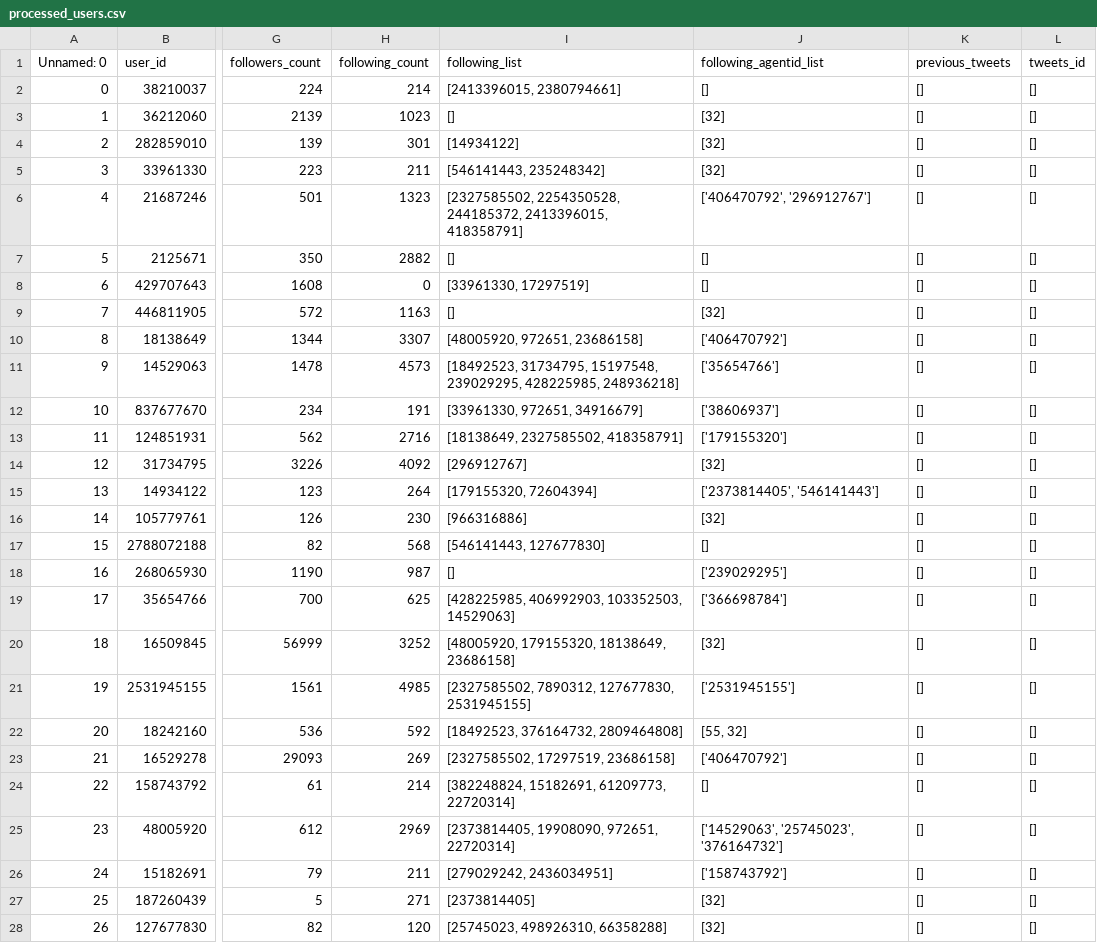
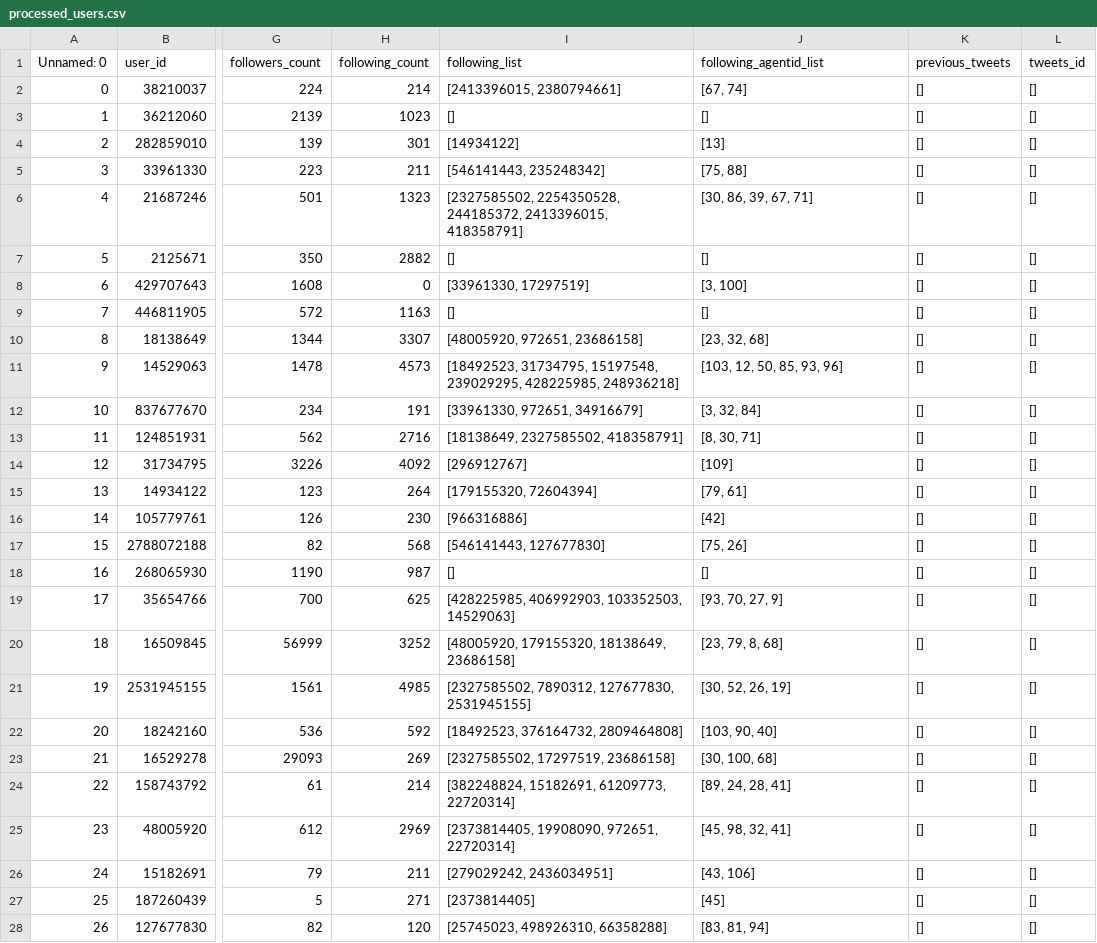
Before and after one commit to Raysin-cn/CIMAgent, a CSV file: data/twitter_dataset_CIM/processed_users.csv, drawn as a sheet; only a part is shown, gaps mark what is left out; the diff covers the shown part only; the diff names each change by its address in the sheet, - before the commit and + after, or states it on an @@ line.

```diff
--- a/data/twitter_dataset_CIM/processed_users.csv
+++ b/data/twitter_dataset_CIM/processed_users.csv
-J2 (following_agentid_list): []
+J2 (following_agentid_list): [67, 74]
-J3 (following_agentid_list): [32]
+J3 (following_agentid_list): []
-J4 (following_agentid_list): [32]
+J4 (following_agentid_list): [13]
-J5 (following_agentid_list): [32]
+J5 (following_agentid_list): [75, 88]
-J6 (following_agentid_list): ['406470792', '296912767']
+J6 (following_agentid_list): [30, 86, 39, 67, 71]
-J8 (following_agentid_list): []
+J8 (following_agentid_list): [3, 100]
-J9 (following_agentid_list): [32]
+J9 (following_agentid_list): []
-J10 (following_agentid_list): ['406470792']
+J10 (following_agentid_list): [23, 32, 68]
-J11 (following_agentid_list): ['35654766']
+J11 (following_agentid_list): [103, 12, 50, 85, 93, 96]
-J12 (following_agentid_list): ['38606937']
+J12 (following_agentid_list): [3, 32, 84]
-J13 (following_agentid_list): ['179155320']
+J13 (following_agentid_list): [8, 30, 71]
-J14 (following_agentid_list): [32]
+J14 (following_agentid_list): [109]
-J15 (following_agentid_list): ['2373814405', '546141443']
+J15 (following_agentid_list): [79, 61]
-J16 (following_agentid_list): [32]
+J16 (following_agentid_list): [42]
-J17 (following_agentid_list): []
+J17 (following_agentid_list): [75, 26]
-J18 (following_agentid_list): ['239029295']
+J18 (following_agentid_list): []
-J19 (following_agentid_list): ['366698784']
+J19 (following_agentid_list): [93, 70, 27, 9]
-J20 (following_agentid_list): [32]
+J20 (following_agentid_list): [23, 79, 8, 68]
-J21 (following_agentid_list): ['2531945155']
+J21 (following_agentid_list): [30, 52, 26, 19]
-J22 (following_agentid_list): [55, 32]
+J22 (following_agentid_list): [103, 90, 40]
-J23 (following_agentid_list): ['406470792']
+J23 (following_agentid_list): [30, 100, 68]
-J24 (following_agentid_list): []
+J24 (following_agentid_list): [89, 24, 28, 41]
-J25 (following_agentid_list): ['14529063', '25745023', '376164732']
+J25 (following_agentid_list): [45, 98, 32, 41]
-J26 (following_agentid_list): ['158743792']
+J26 (following_agentid_list): [43, 106]
-J27 (following_agentid_list): [32]
+J27 (following_agentid_list): [45]
-J28 (following_agentid_list): [32]
+J28 (following_agentid_list): [83, 81, 94]
```
Also changed, not shown: 78 edited cells elsewhere in this file, 4 other files.
